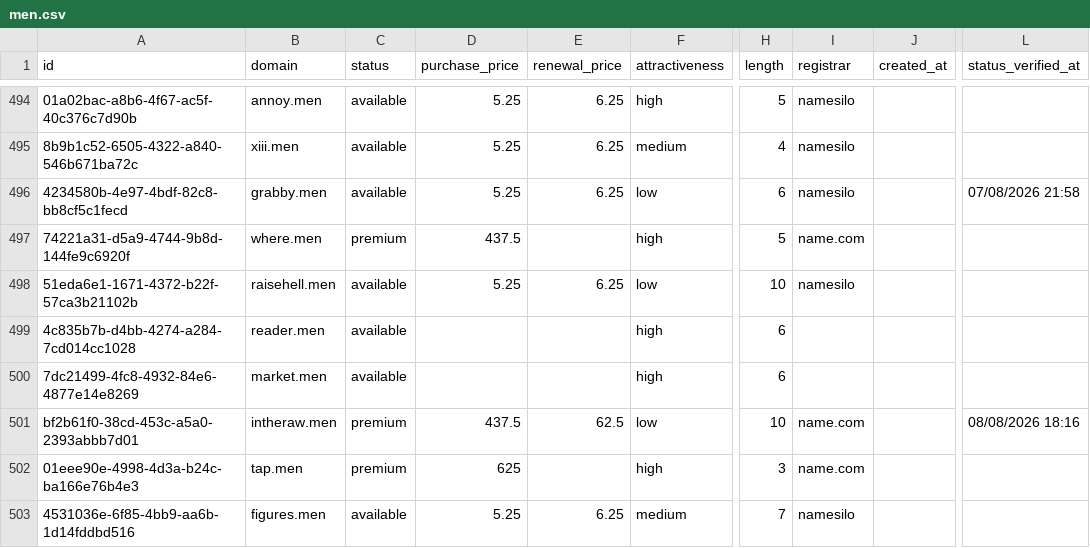
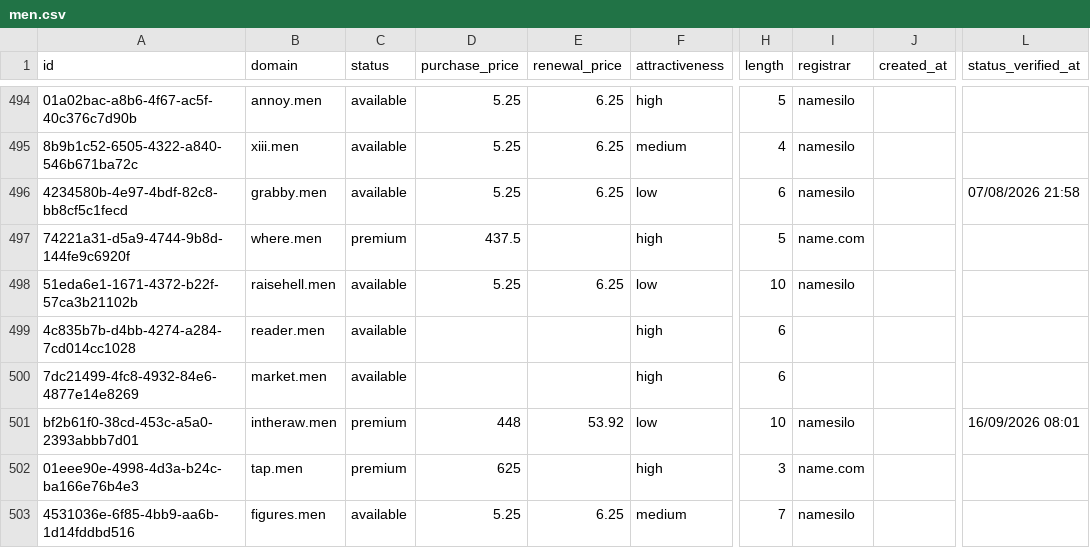
Before and after one commit to UniqueDomains/men-oneword-domains, a CSV file: men.csv, drawn as a sheet; only a part is shown, gaps mark what is left out; the diff names each change by its address in the sheet, - before the commit and + after, or states it on an @@ line.

Commit message:
Domains update

```diff
--- a/men.csv
+++ b/men.csv
-D501 (purchase_price): 437.5
+D501 (purchase_price): 448
-E501 (renewal_price): 62.5
+E501 (renewal_price): 53.92
-I501 (registrar): name.com
+I501 (registrar): namesilo
-L501 (status_verified_at): 08/08/2026 18:16
+L501 (status_verified_at): 16/09/2026 08:01
```
Also changed, not shown: 4 other files.
